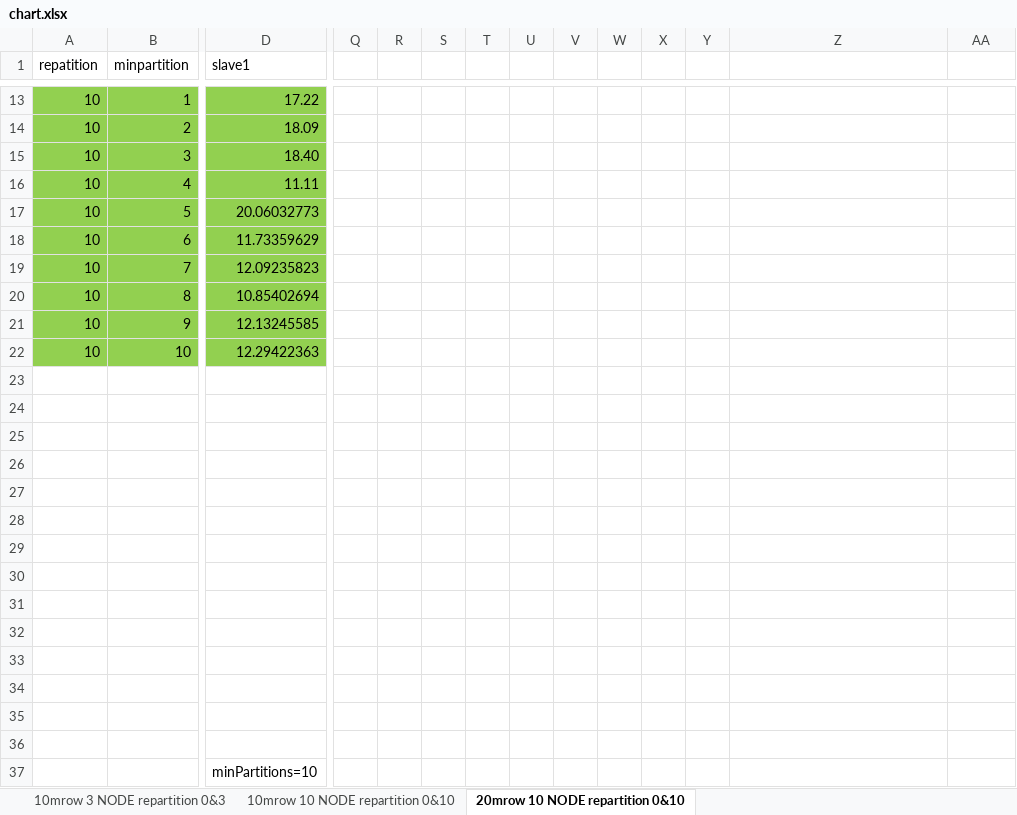
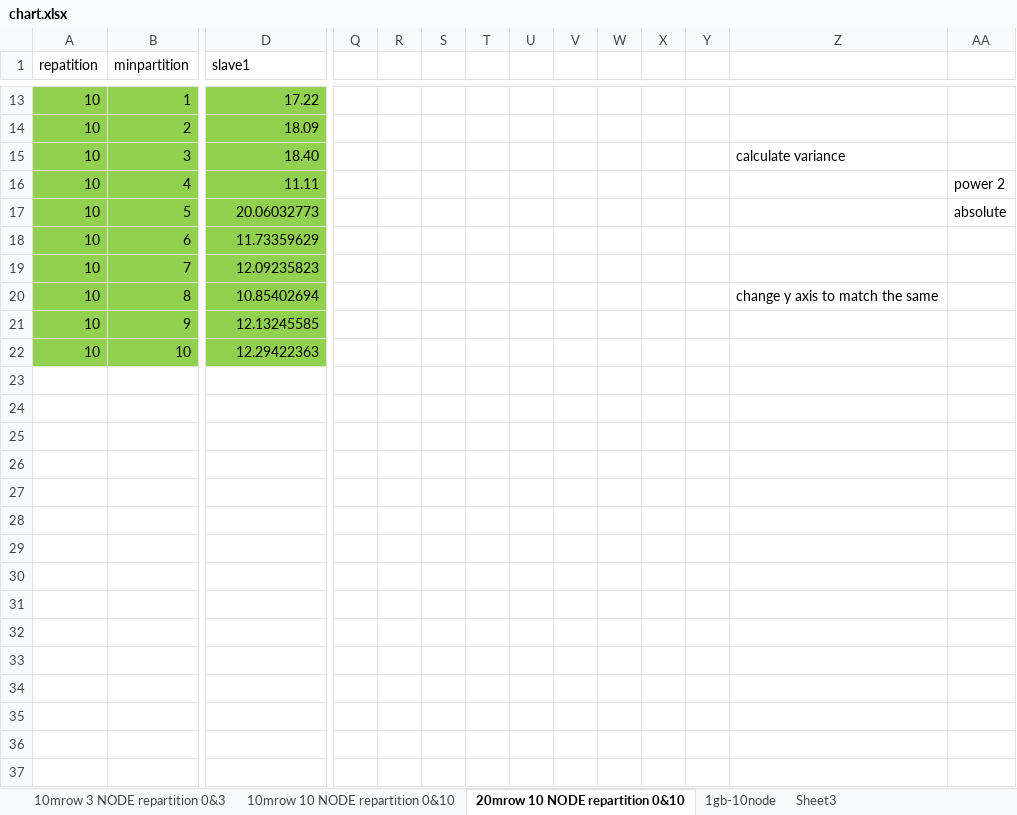
Before and after one commit to YuqiongGUO/Spark_deployment, an Excel workbook: chart.xlsx, sheet 20mrow 10 NODE repartition 0&10, drawn as a sheet; only a part is shown, gaps mark what is left out; values as stored, in another font and other column widths than the file's, no borders; charts and pictures not drawn; rows hold the shown columns only; the diff names each change by its address in the sheet, - before the commit and + after, or states it on an @@ line.

```diff
--- a/chart.xlsx (sheet 20mrow 10 NODE repartition 0&10)
+++ b/chart.xlsx (sheet 20mrow 10 NODE repartition 0&10)
+sheet tab: 1gb-10node
+sheet tab: Sheet3
-Z15: (empty)
+Z15: calculate variance
-AA16: (empty)
+AA16: power 2
-AA17: (empty)
+AA17: absolute
-Z20: (empty)
+Z20: change y axis to match the same
-row 23: (empty)
-row 24: (empty)
-row 25: (empty)
-row 26: (empty)
-row 27: (empty)
-row 28: (empty)
-row 29: (empty)
-row 30: (empty)
-row 31: (empty)
-row 32: (empty)
-row 33: (empty)
-row 34: (empty)
-row 35: (empty)
-row 36: (empty)
-row 37:  |  | minPartitions=10
```
Also changed, not shown: charts or pictures, 13 other files.
